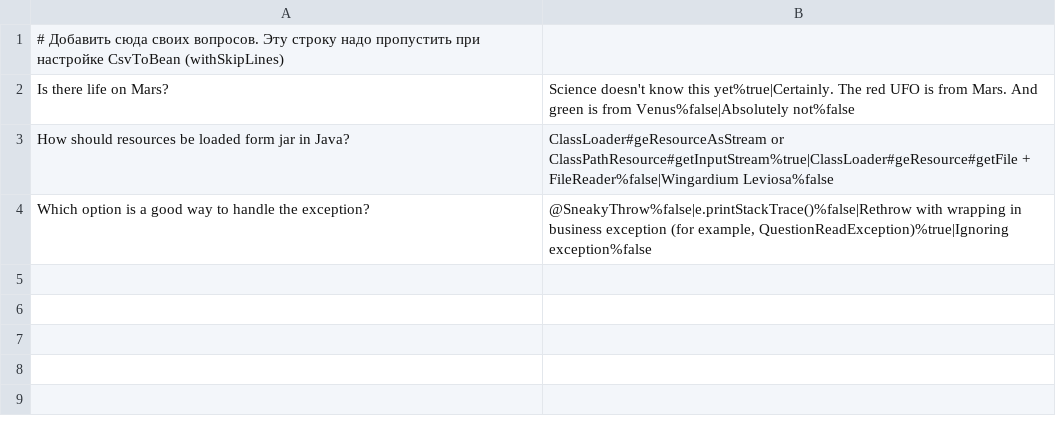
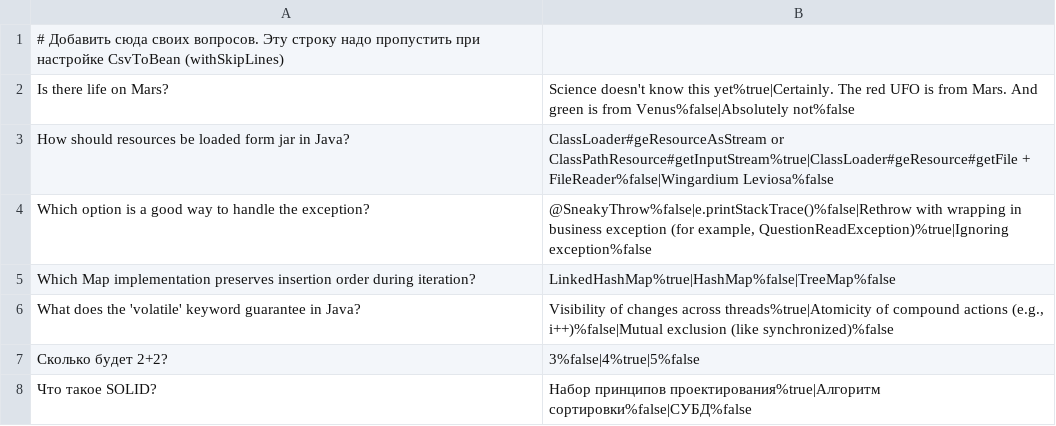
Before and after one commit to CuLiBiAkA/2025-07-otus-spring-Albitov, a CSV file: hw02-annotation-config/src/main/resources/questions.csv, drawn as a sheet; the diff names each change by its address in the sheet, - before the commit and + after, or states it on an @@ line.

Commit message:
hw02-annotation-config-complete

```diff
--- a/hw02-annotation-config/src/main/resources/questions.csv
+++ b/hw02-annotation-config/src/main/resources/questions.csv
+row 5: Which Map implementation preserves insertion order during iteration? | LinkedHashMap%true|HashMap%false|TreeMap%false
+row 6: What does the 'volatile' keyword guarantee in Java? | Visibility of changes across threads%true|Atomicity of compound actions (e.g., i++)%false|Mutual exclusion (like synchronized)%false
+row 7: Сколько будет 2+2? | 3%false|4%true|5%false
+row 8: Что такое SOLID? | Набор принципов проектирования%true|Алгоритм сортировки%false|СУБД%false
```
Also changed, not shown: 10 other files.
